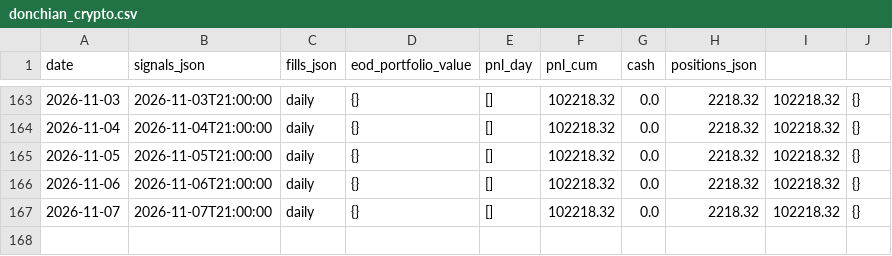
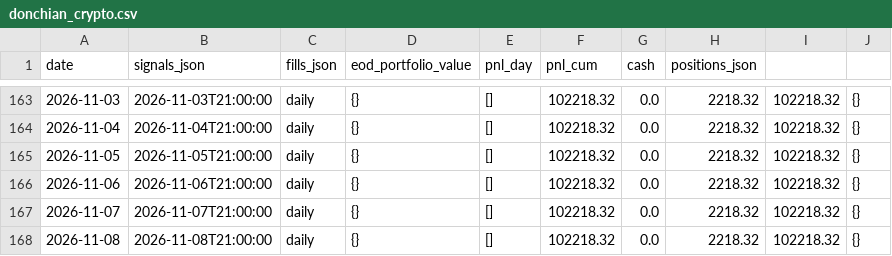
Before and after one commit to romandrianov-pixel/paper-trading-track-record, a CSV file: daily/donchian_crypto.csv, drawn as a sheet; only a part is shown, gaps mark what is left out; the diff names each change by its address in the sheet, - before the commit and + after, or states it on an @@ line.

```diff
--- a/daily/donchian_crypto.csv
+++ b/daily/donchian_crypto.csv
+row 168: 2026-11-08 | 2026-11-08T21:00:00 | daily | {} | [] | 102218.32 | 0.0 | 2218.32 | 102218.32 | {}
```
Also changed, not shown: daily/vw_tsmom_crypto.csv, 24 other files.
